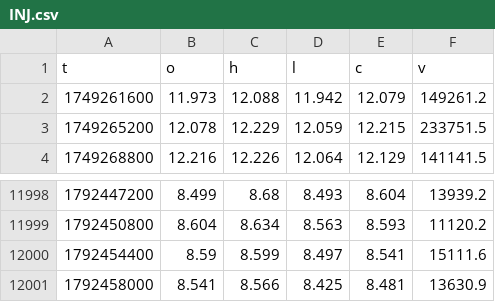
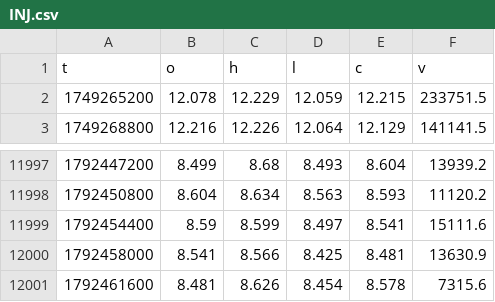
Before and after one commit to iamuna/blofinbot, a CSV file: hours/INJ.csv, drawn as a sheet; only a part is shown, gaps mark what is left out.

```diff
--- a/hours/INJ.csv
+++ b/hours/INJ.csv
@@ -1,3 +1,2 @@
 t,o,h,l,c,v
-1749261600,11.973,12.088,11.942,12.079,149261.2
 1749265200,12.078,12.229,12.059,12.215,233751.5
@@ -12001 +12000,2 @@ t,o,h,l,c,v
 1792458000,8.541,8.566,8.425,8.481,13630.9
+1792461600,8.481,8.626,8.454,8.578,7315.6
```
Also changed, not shown: hours/PEPE.csv, hours/PUMP.csv, 19 other files.
